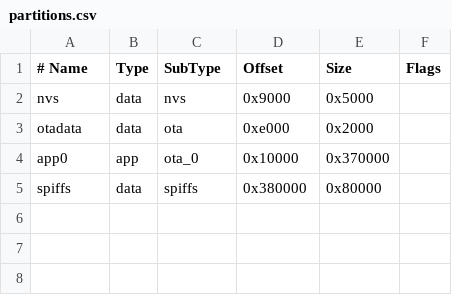
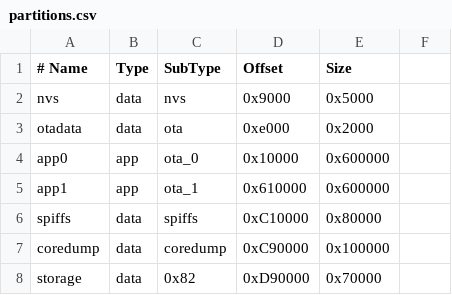
Before and after one commit to airowl-iot/airowl, a CSV file: Firmware/partitions.csv, drawn as a sheet; addresses are those after the commit; the diff names each change by its address in the sheet, - before the commit and + after, or states it on an @@ line.

Commit message:
Flags feature integration with all working modules

```diff
--- a/Firmware/partitions.csv
+++ b/Firmware/partitions.csv
-F1: Flags
+F1: (empty)
-E4 (Size): 0x370000
+E4 (Size): 0x600000
+row 5: app1 | app | ota_1 | 0x610000 | 0x600000
-D6 (Offset): 0x380000
+D6 (Offset): 0xC10000
+row 7: coredump | data | coredump | 0xC90000 | 0x100000
+row 8: storage | data | 0x82 | 0xD90000 | 0x70000
```
Also changed, not shown: 29 other files.
